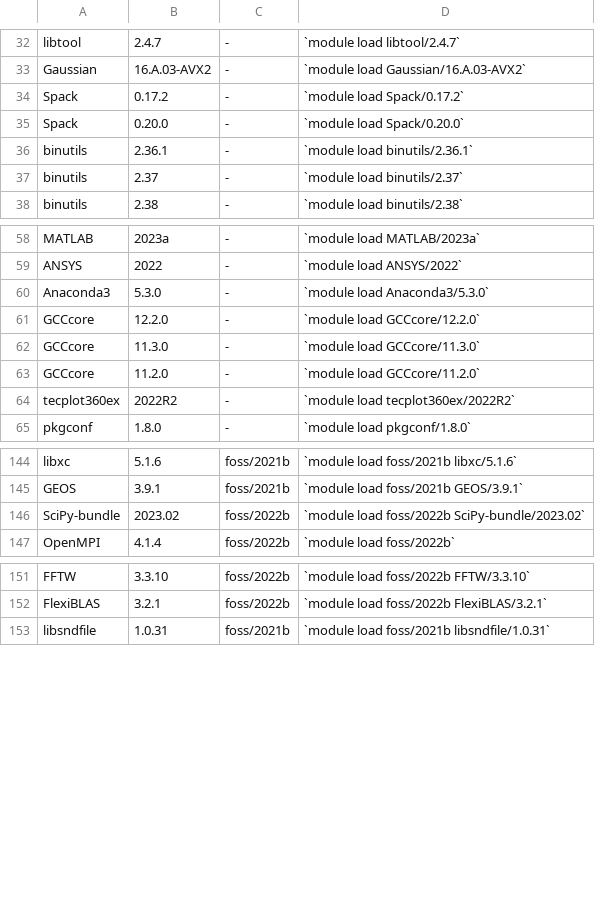
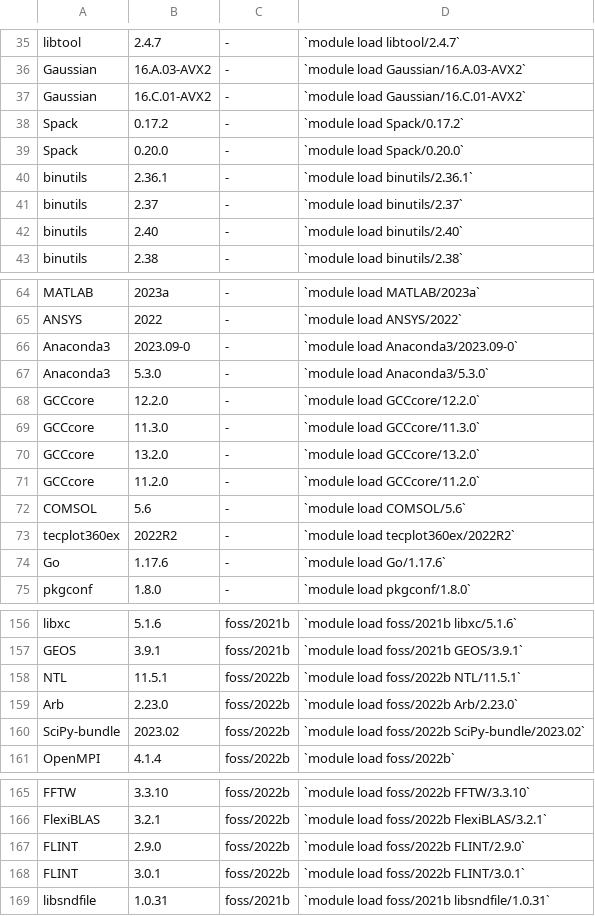
Before and after one commit to arcs-njit-edu/docs, a CSV file: docs/assets/tables/module_wulver.csv, drawn as a sheet; only a part is shown, gaps mark what is left out; the diff covers the shown part only; the diff names each change by its address in the sheet, - before the commit and + after, or states it on an @@ line.

Commit message:
Updated modules on wulver

```diff
--- a/docs/assets/tables/module_wulver.csv
+++ b/docs/assets/tables/module_wulver.csv
+row 37: Gaussian | 16.C.01-AVX2 | - | `module load Gaussian/16.C.01-AVX2`
+row 42: binutils | 2.40 | - | `module load binutils/2.40`
+row 66: Anaconda3 | 2023.09-0 | - | `module load Anaconda3/2023.09-0`
+row 70: GCCcore | 13.2.0 | - | `module load GCCcore/13.2.0`
+row 72: COMSOL | 5.6 | - | `module load COMSOL/5.6`
+row 74: Go | 1.17.6 | - | `module load Go/1.17.6`
+row 158: NTL | 11.5.1 | foss/2022b | `module load foss/2022b NTL/11.5.1`
+row 159: Arb | 2.23.0 | foss/2022b | `module load foss/2022b Arb/2.23.0`
+row 167: FLINT | 2.9.0 | foss/2022b | `module load foss/2022b FLINT/2.9.0`
+row 168: FLINT | 3.0.1 | foss/2022b | `module load foss/2022b FLINT/3.0.1`
```
Also changed, not shown: 7 added rows elsewhere in this file.
